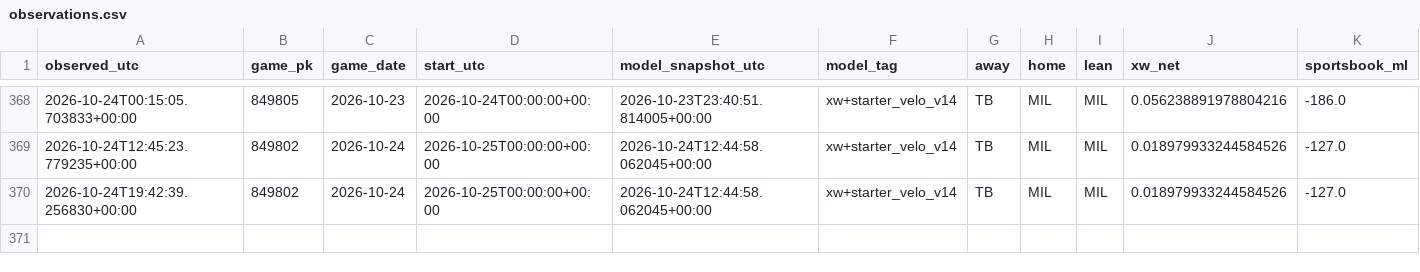
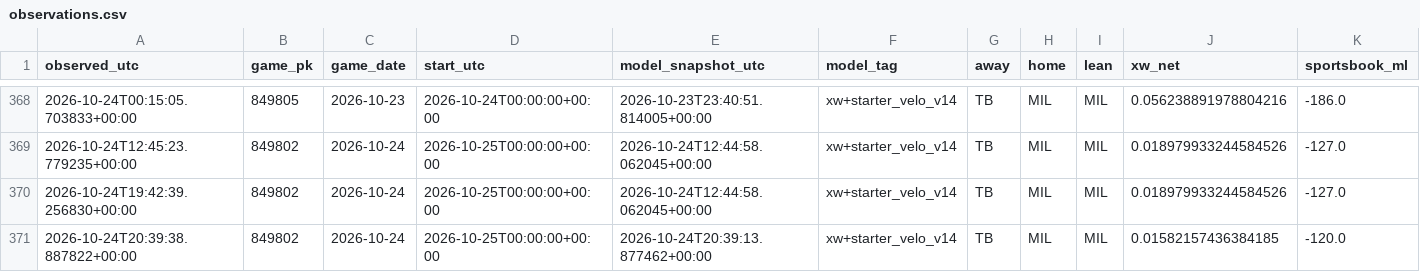
Before and after one commit to Dave356w/Dave356w, a CSV file: data/paper_kalshi/observations.csv, drawn as a sheet; only a part is shown, gaps mark what is left out; rows hold the shown columns only; the diff names each change by its address in the sheet, - before the commit and + after, or states it on an @@ line.

```diff
--- a/data/paper_kalshi/observations.csv
+++ b/data/paper_kalshi/observations.csv
+row 371: 2026-10-24T20:39:38.887822+00:00 | 849802 | 2026-10-24 | 2026-10-25T00:00:00+00:00 | 2026-10-24T20:39:13.877462+00:00 | xw+starter_velo_v14 | TB | MIL | MIL | 0.01582157436384185 | -120.0
```
Also changed, not shown: data/paper_kalshi/positions.csv, 1 other file.
